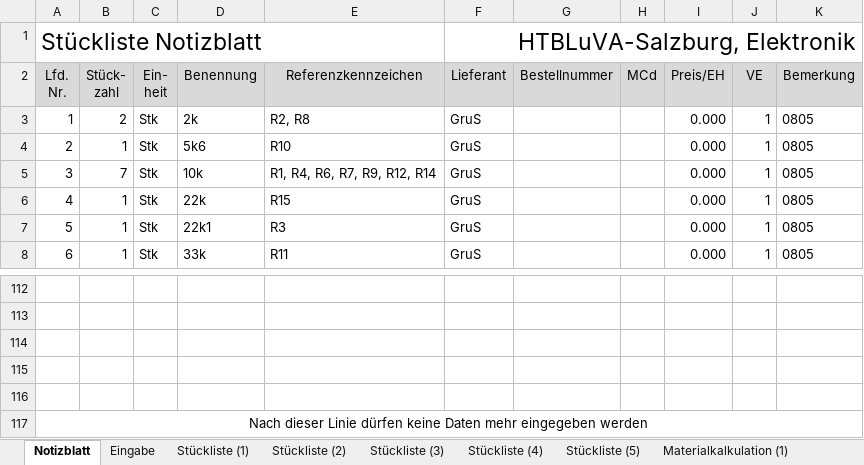
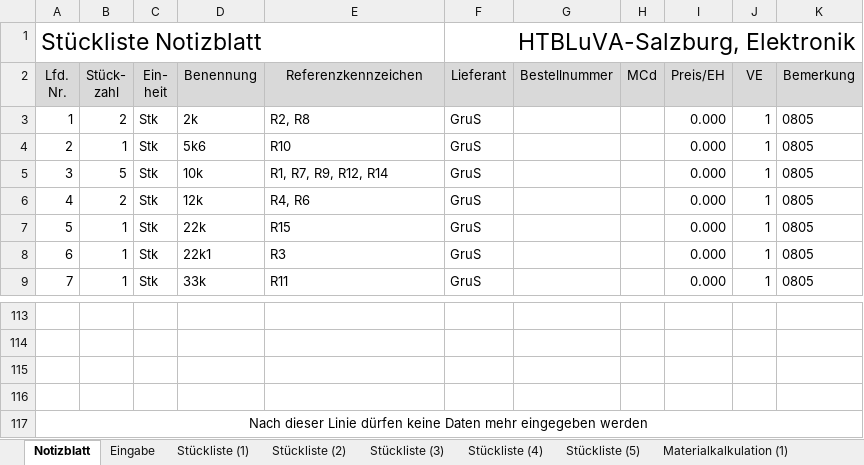
Before and after one commit to s-grundner/MTAP-MIDI-Guitar-Converter, an Excel workbook: documentation/STL_GitCon.xlsx, sheet Notizblatt, drawn as a sheet; only a part is shown, gaps mark what is left out; values as stored, in another font and other column widths than the file's, no borders; removed rows and columns are numbered as before the commit, all else as after; the diff names each change by its address in the sheet, - before the commit and + after, or states it on an @@ line.

```diff
--- a/documentation/STL_GitCon.xlsx (sheet Notizblatt)
+++ b/documentation/STL_GitCon.xlsx (sheet Notizblatt)
-B5 (Stück- zahl): 7
+B5 (Stück- zahl): 5
-E5 (Referenzkennzeichen): R1, R4, R6, R7, R9, R12, R14
+E5 (Referenzkennzeichen): R1, R7, R9, R12, R14
+row 6: 4 | 2 | Stk | 12k | R4, R6 | GruS |  |  | 0.000 | 1 | 0805
@@ column A (Lfd. Nr.) renumbered between rows 7 and 117 @@
+A117:K117 merged
-row 117: Nach dieser Linie dürfen keine Daten mehr eingegeben werden
```
Also changed, not shown: 5 other files.
